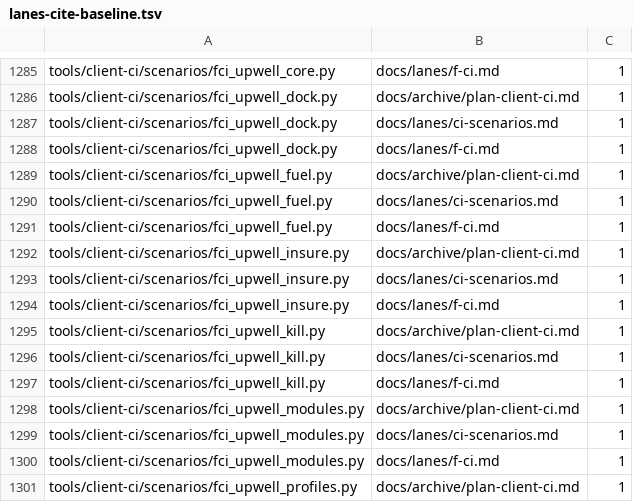
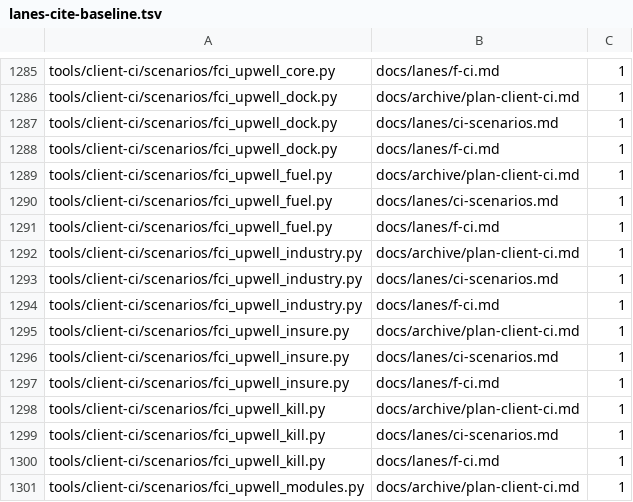
Before and after one commit to hotshotjosh/space-offline, a TSV file: tools/lanes-cite-baseline.tsv, drawn as a sheet; only a part is shown, gaps mark what is left out; the shorter side is filled out with more unchanged rows; the diff names each change by its address in the sheet, - before the commit and + after, or states it on an @@ line.

```diff
--- a/tools/lanes-cite-baseline.tsv
+++ b/tools/lanes-cite-baseline.tsv
+row 1292: tools/client-ci/scenarios/fci_upwell_industry.py | docs/archive/plan-client-ci.md | 1
+row 1293: tools/client-ci/scenarios/fci_upwell_industry.py | docs/lanes/ci-scenarios.md | 1
+row 1294: tools/client-ci/scenarios/fci_upwell_industry.py | docs/lanes/f-ci.md | 1
```
Also changed, not shown: docs/status/progress.tsv, 12 other files.
